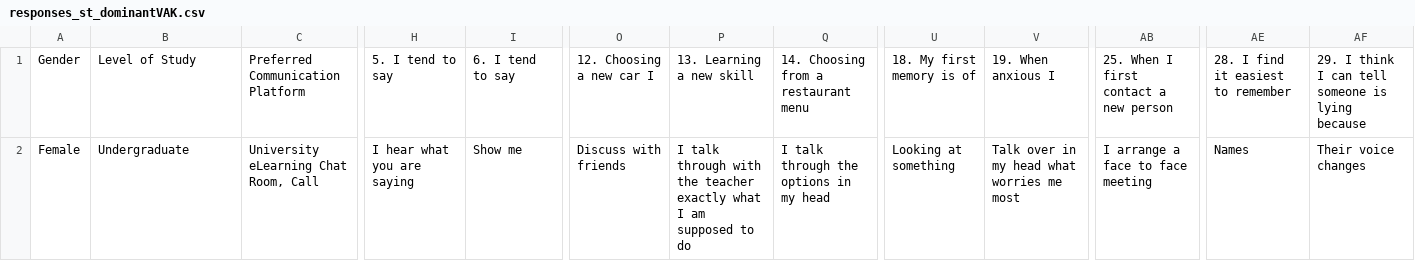
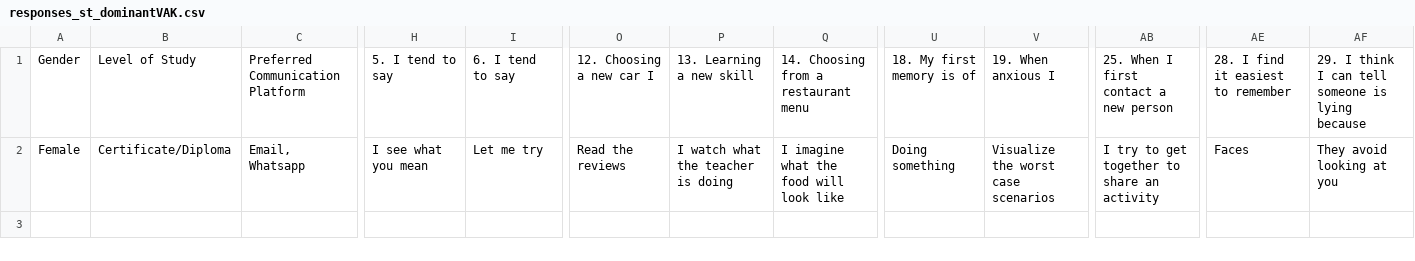
Before and after one commit to JasmineChong/online-assessment-classification, a CSV file: Streamlit/responses_st_dominantVAK.csv, drawn as a sheet; only a part is shown, gaps mark what is left out; the diff names each change by its address in the sheet, - before the commit and + after, or states it on an @@ line.

```diff
--- a/Streamlit/responses_st_dominantVAK.csv
+++ b/Streamlit/responses_st_dominantVAK.csv
-B2: Undergraduate
+B2: Certificate/Diploma
-C2: University eLearning Chat Room, Call
+C2: Email, Whatsapp
-H2: I hear what you are saying
+H2: I see what you mean
-I2: Show me
+I2: Let me try
-O2: Discuss with friends
+O2: Read the reviews
-P2: I talk through with the teacher exactly what I am supposed to do
+P2: I watch what the teacher is doing
-Q2: I talk through the options in my head
+Q2: I imagine what the food will look like
-U2: Looking at something
+U2: Doing something
-V2: Talk over in my head what worries me most
+V2: Visualize the worst case scenarios
-AB2: I arrange a face to face meeting
+AB2: I try to get together to share an activity
-AE2: Names
+AE2: Faces
-AF2: Their voice changes
+AF2: They avoid looking at you
```
Also changed, not shown: Streamlit/encoded_responses.csv, Streamlit/userDf_correct_format.csv, 10 other files.
